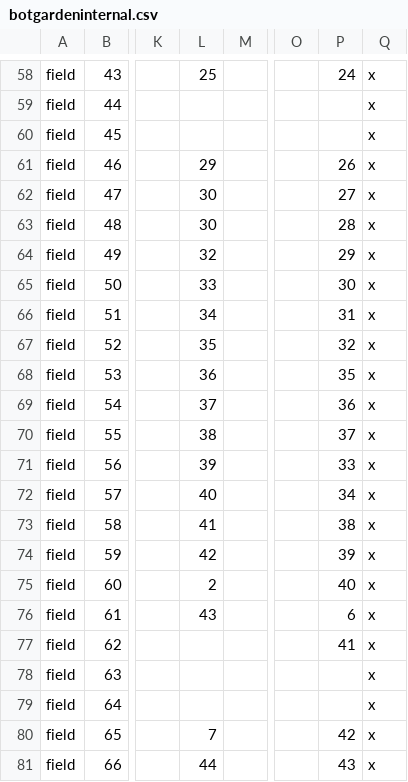
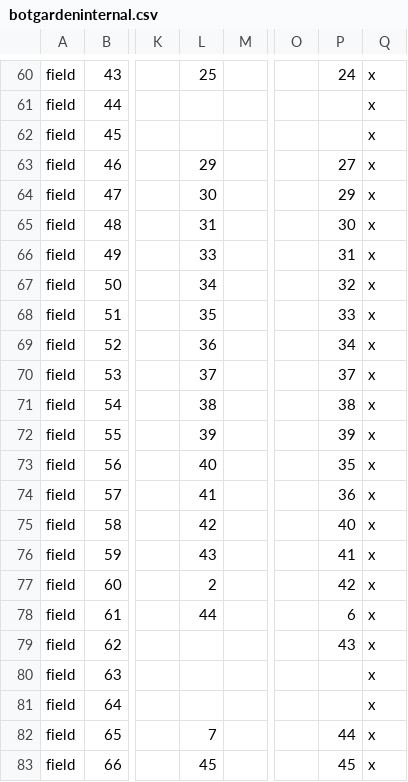
Before and after one commit to cspace-deployment/cspace-webapps-ucb, a CSV file: botgarden/config/botgardeninternal.csv, drawn as a sheet; only a part is shown, gaps mark what is left out; addresses are those after the commit; the diff covers the shown part only; the diff names each change by its address in the sheet, - before the commit and + after, or states it on an @@ line.

```diff
--- a/botgarden/config/botgardeninternal.csv
+++ b/botgarden/config/botgardeninternal.csv
-P63: 26
+P63: 27
-P64: 27
+P64: 29
-L65: 30
+L65: 31
-P65: 28
+P65: 30
-L66: 32
+L66: 33
-P66: 29
+P66: 31
-L67: 33
+L67: 34
-P67: 30
+P67: 32
-L68: 34
+L68: 35
-P68: 31
+P68: 33
-L69: 35
+L69: 36
-P69: 32
+P69: 34
-L70: 36
+L70: 37
-P70: 35
+P70: 37
-L71: 37
+L71: 38
-P71: 36
+P71: 38
-L72: 38
+L72: 39
-P72: 37
+P72: 39
-L73: 39
+L73: 40
-P73: 33
+P73: 35
-L74: 40
+L74: 41
-P74: 34
+P74: 36
-L75: 41
+L75: 42
-P75: 38
+P75: 40
-L76: 42
+L76: 43
-P76: 39
+P76: 41
-P77: 40
+P77: 42
-L78: 43
+L78: 44
-P79: 41
+P79: 43
-P82: 42
+P82: 44
-L83: 44
+L83: 45
-P83: 43
+P83: 45
```
Also changed, not shown: 2 added rows and 23 edited cells elsewhere in this file, botgarden/config/plantinfo.csv.
